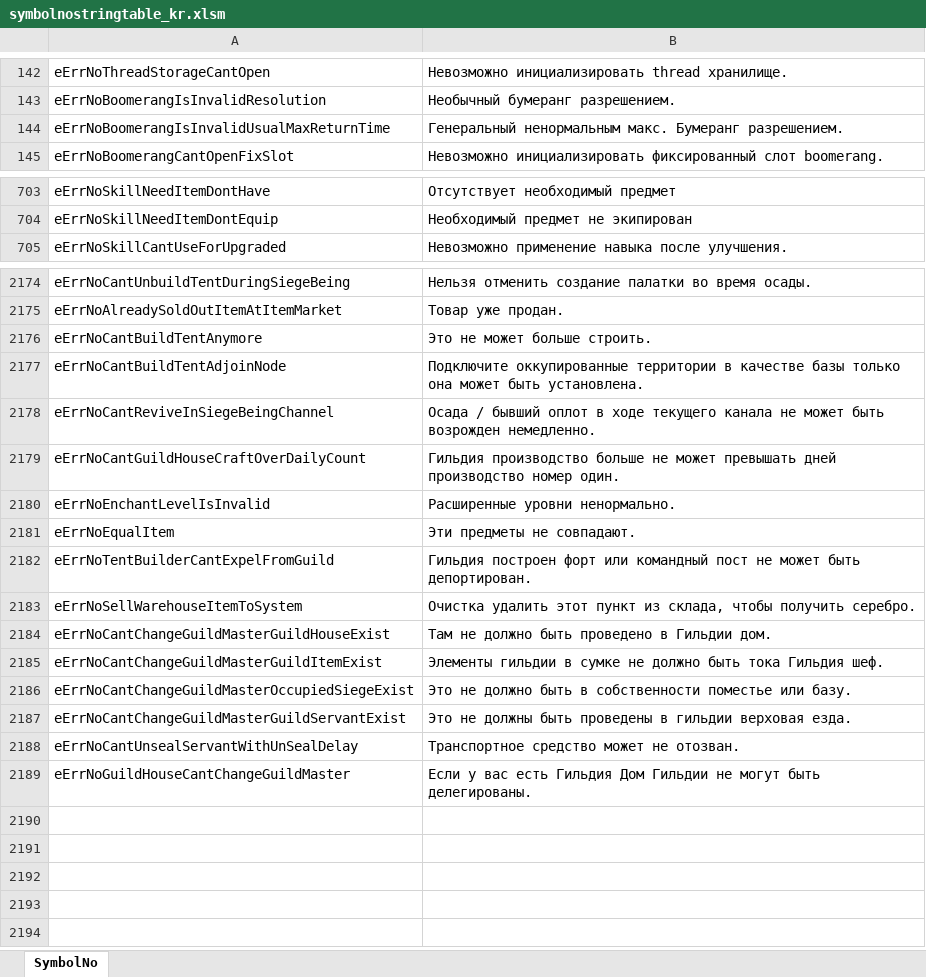
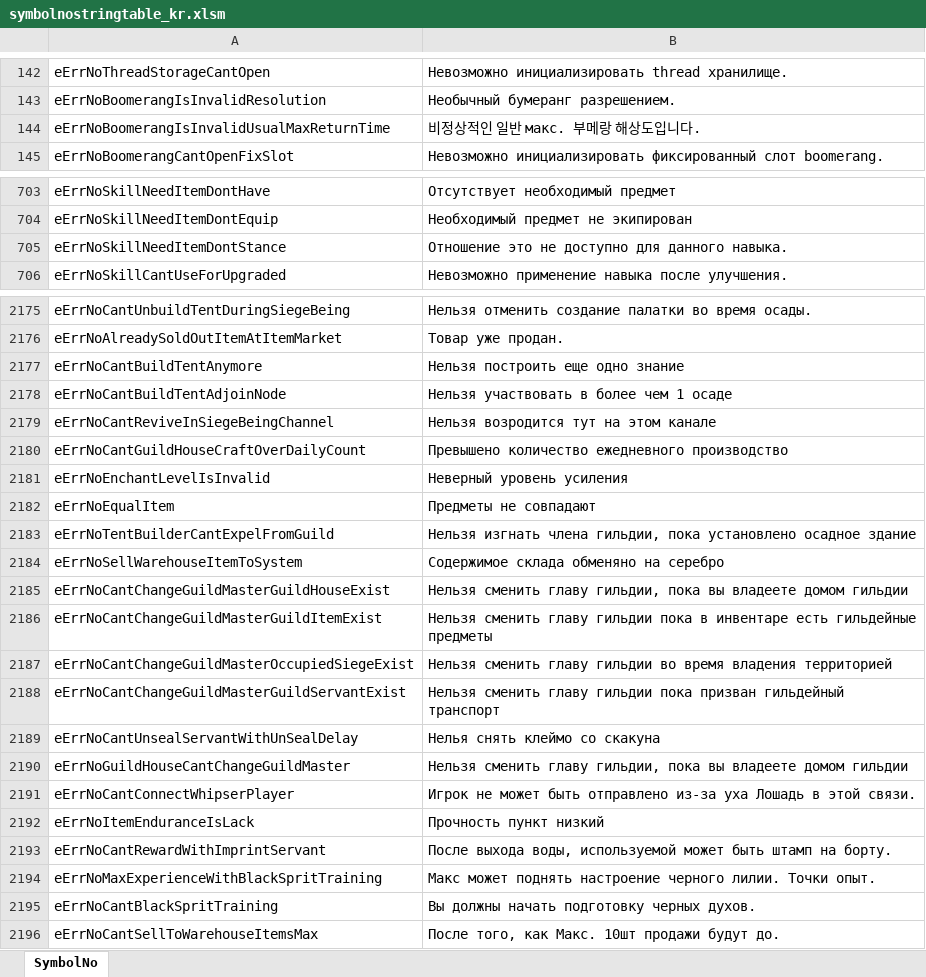
Before and after one commit to Lykii22/BDORUS, an Excel workbook: prestringtable/kr/symbolnostringtable_kr.xlsm, sheet SymbolNo, drawn as a sheet; only a part is shown, gaps mark what is left out; values as stored, in another font and other column widths than the file's, no borders; addresses are those after the commit; the diff covers the shown part only; the diff names each change by its address in the sheet, - before the commit and + after, or states it on an @@ line.

```diff
--- a/prestringtable/kr/symbolnostringtable_kr.xlsm (sheet SymbolNo)
+++ b/prestringtable/kr/symbolnostringtable_kr.xlsm (sheet SymbolNo)
-B144: Генеральный ненормальным макс. Бумеранг разрешением.
+B144: 비정상적인 일반 макс. 부메랑 해상도입니다.
+row 705: eErrNoSkillNeedItemDontStance | Отношение это не доступно для данного навыка.
-B2177: Это не может больше строить.
+B2177: Нельзя построить еще одно знание
-B2178: Подключите оккупированные территории в качестве базы только она может быть установлена.
+B2178: Нельзя участвовать в более чем 1 осаде
-B2179: Осада / бывший оплот в ходе текущего канала не может быть возрожден немедленно.
+B2179: Нельзя возродится тут на этом канале
-B2180: Гильдия производство больше не может превышать дней производство номер один.
+B2180: Превышено количество ежедневного производство
-B2181: Расширенные уровни ненормально.
+B2181: Неверный уровень усиления
-B2182: Эти предметы не совпадают.
+B2182: Предметы не совпадают
-B2183: Гильдия построен форт или командный пост не может быть депортирован.
+B2183: Нельзя изгнать члена гильдии, пока установлено осадное здание
-B2184: Очистка удалить этот пункт из склада, чтобы получить серебро.
+B2184: Содержимое склада обменяно на серебро
-B2185: Там не должно быть проведено в Гильдии дом.
+B2185: Нельзя сменить главу гильдии, пока вы владеете домом гильдии
-B2186: Элементы гильдии в сумке не должно быть тока Гильдия шеф.
+B2186: Нельзя сменить главу гильдии пока в инвентаре есть гильдейные предметы
-B2187: Это не должно быть в собственности поместье или базу.
+B2187: Нельзя сменить главу гильдии во время владения территорией
-B2188: Это не должны быть проведены в гильдии верховая езда.
+B2188: Нельзя сменить главу гильдии пока призван гильдейный транспорт
-B2189: Транспортное средство может не отозван.
+B2189: Нелья снять клеймо со скакуна
-B2190: Если у вас есть Гильдия Дом Гильдии не могут быть делегированы.
+B2190: Нельзя сменить главу гильдии, пока вы владеете домом гильдии
+row 2191: eErrNoCantConnectWhipserPlayer | Игрок не может быть отправлено из-за уха Лошадь в этой связи.
+row 2192: eErrNoItemEnduranceIsLack | Прочность пункт низкий
+row 2193: eErrNoCantRewardWithImprintServant | После выхода воды, используемой может быть штамп на борту.
+row 2194: eErrNoMaxExperienceWithBlackSpritTraining | Макс может поднять настроение черного лилии. Точки опыт.
+row 2195: eErrNoCantBlackSpritTraining | Вы должны начать подготовку черных духов.
+row 2196: eErrNoCantSellToWarehouseItemsMax | После того, как Макс. 10шт продажи будут до.
```
Also changed, not shown: 10 edited cells elsewhere in this sheet, prestringtable/kr/stringtable_cutscene_kr.xlsm, prestringtable/kr/stringtable_kr.xlsm, 4 other files.
